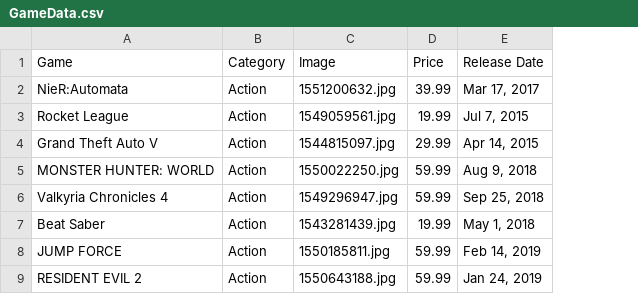
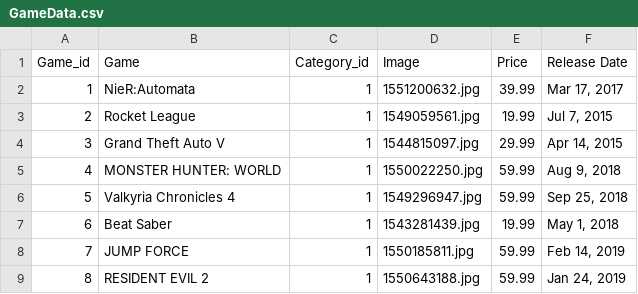
Before and after one commit to GreyBacon/CIS4260-GroupProject, a CSV file: GameData.csv, drawn as a sheet; only a part is shown; removed rows and columns are numbered as before the commit, all else as after; the diff names each change by its address in the sheet, - before the commit and + after, or states it on an @@ line.

```diff
--- a/GameData.csv
+++ b/GameData.csv
+column A (Game_id), rows 2-9: 1 | 2 | 3 | 4 | 5 | 6 | 7 | 8
-column B (Category), rows 2-9: all Action
+column C (Category_id), rows 2-9: all 1
```
Also changed, not shown: 2 other files.
